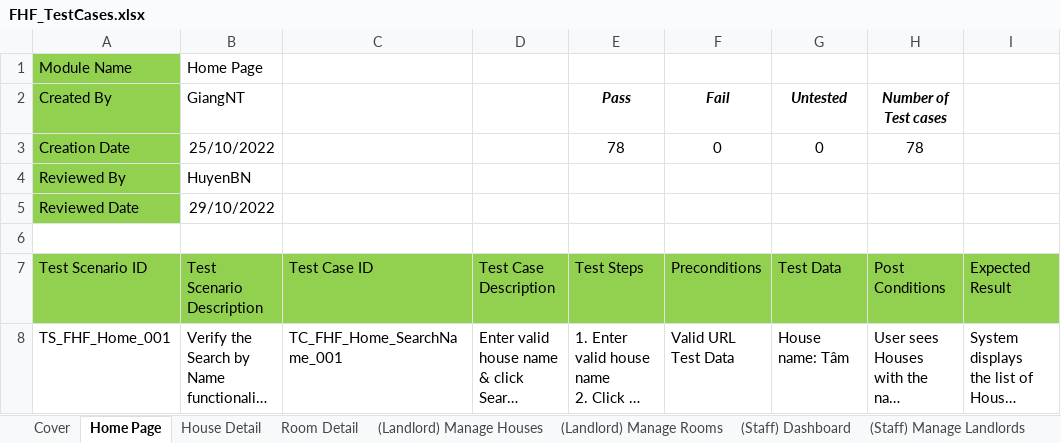
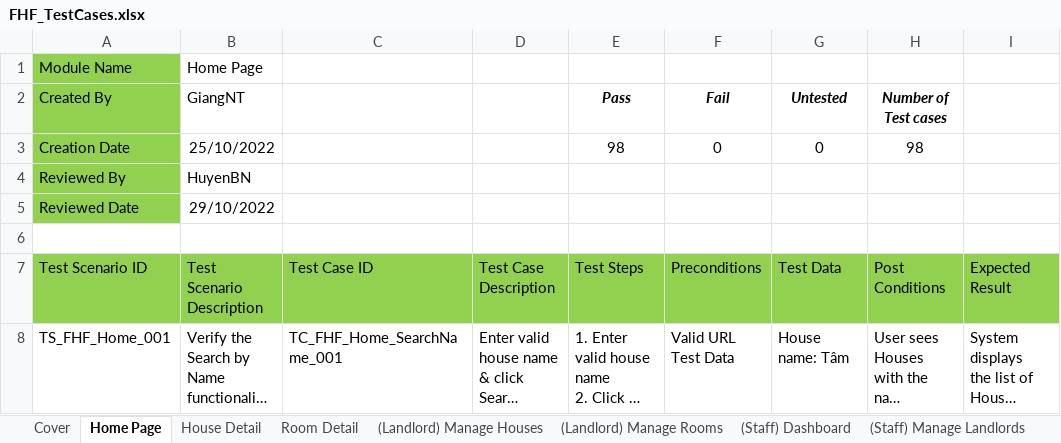
Before and after one commit to nguyenthegiang/fu-house-finder, an Excel workbook: Documentation/FHF_TestCases.xlsx, sheet Home Page, drawn as a sheet; only a part is shown; long unchanged cells end in …; values as stored, in another font and other column widths than the file's, no borders; the diff covers the shown part only; the diff names each change by its address in the sheet, - before the commit and + after, or states it on an @@ line.

Commit message:
[Document] (Integration Test) Home Page
Finish

```diff
--- a/Documentation/FHF_TestCases.xlsx (sheet Home Page)
+++ b/Documentation/FHF_TestCases.xlsx (sheet Home Page)
-E3 (Test Steps): 78
+E3 (Test Steps): 98
-H3 (Post Conditions): 78
+H3 (Post Conditions): 98
```
Also changed, not shown: 19 added rows and 14 edited cells elsewhere in this sheet, formulas that keep their value.
